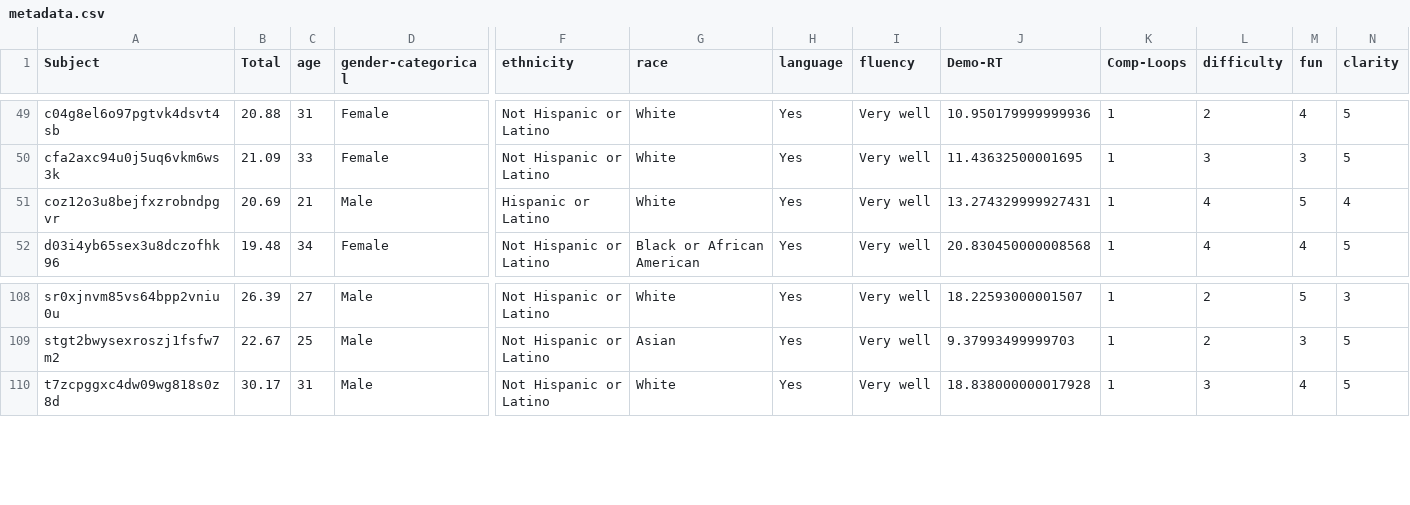
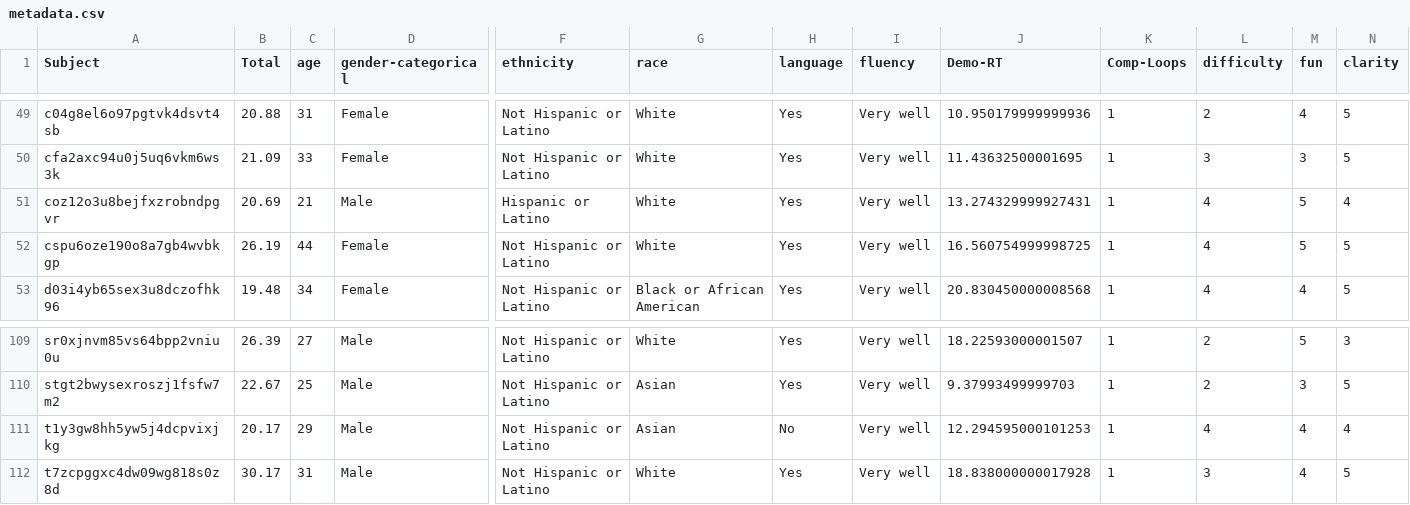
Before and after one commit to nivlab/RobotFactory, a CSV file: notebooks/04_TestRetest/data/metadata.csv, drawn as a sheet; only a part is shown, gaps mark what is left out; rows hold the shown columns only; the diff names each change by its address in the sheet, - before the commit and + after, or states it on an @@ line.

```diff
--- a/notebooks/04_TestRetest/data/metadata.csv
+++ b/notebooks/04_TestRetest/data/metadata.csv
+row 52: cspu6oze190o8a7gb4wvbkgp | 26.19 | 44 | Female | Not Hispanic or Latino | White | Yes | Very well | 16.560754999998725 | 1 | 4 | 5 | 5
+row 111: t1y3gw8hh5yw5j4dcpvixjkg | 20.17 | 29 | Male | Not Hispanic or Latino | Asian | No | Very well | 12.294595000101253 | 1 | 4 | 4 | 4
```
Also changed, not shown: notebooks/04_TestRetest/data/surveys.csv, 4 other files.
